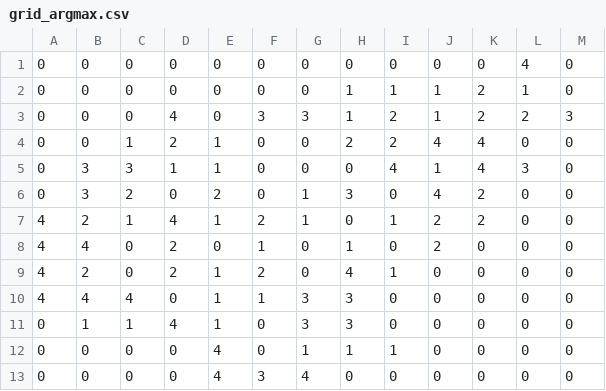
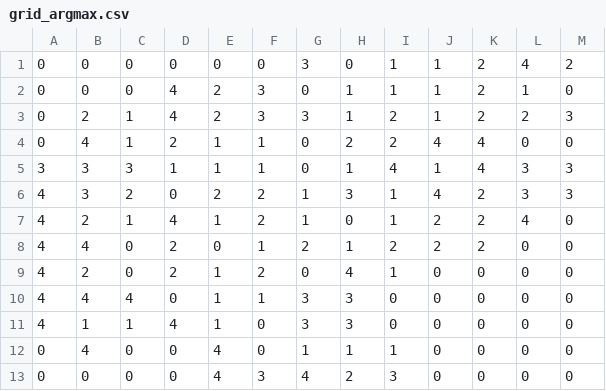
Before and after one commit to jiahaoxu14/FeatureWind, a CSV file: grid_argmax.csv, drawn as a sheet.

```diff
--- a/grid_argmax.csv
+++ b/grid_argmax.csv
@@ -1,13 +1,13 @@
-0,0,0,0,0,0,0,0,0,0,0,4,0
-0,0,0,0,0,0,0,1,1,1,2,1,0
-0,0,0,4,0,3,3,1,2,1,2,2,3
-0,0,1,2,1,0,0,2,2,4,4,0,0
-0,3,3,1,1,0,0,0,4,1,4,3,0
-0,3,2,0,2,0,1,3,0,4,2,0,0
-4,2,1,4,1,2,1,0,1,2,2,0,0
-4,4,0,2,0,1,0,1,0,2,0,0,0
+0,0,0,0,0,0,3,0,1,1,2,4,2
+0,0,0,4,2,3,0,1,1,1,2,1,0
+0,2,1,4,2,3,3,1,2,1,2,2,3
+0,4,1,2,1,1,0,2,2,4,4,0,0
+3,3,3,1,1,1,0,1,4,1,4,3,3
+4,3,2,0,2,2,1,3,1,4,2,3,3
+4,2,1,4,1,2,1,0,1,2,2,4,0
+4,4,0,2,0,1,2,1,2,2,2,0,0
 4,2,0,2,1,2,0,4,1,0,0,0,0
 4,4,4,0,1,1,3,3,0,0,0,0,0
-0,1,1,4,1,0,3,3,0,0,0,0,0
-0,0,0,0,4,0,1,1,1,0,0,0,0
-0,0,0,0,4,3,4,0,0,0,0,0,0
+4,1,1,4,1,0,3,3,0,0,0,0,0
+0,4,0,0,4,0,1,1,1,0,0,0,0
+0,0,0,0,4,3,4,2,3,0,0,0,0
```
Also changed, not shown: grid_argmax_local.csv, 3 other files.
